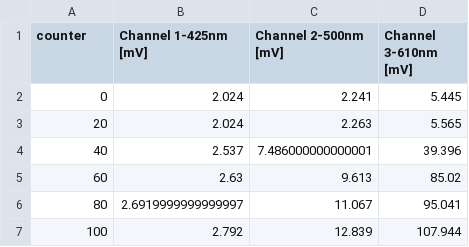
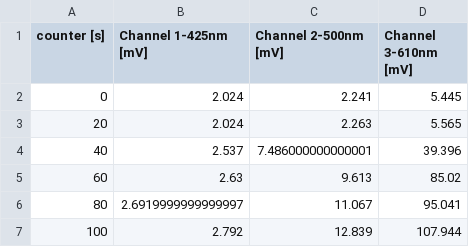
Before and after one commit to mhemmg/datasets, a CSV file: radiation/radiation.csv, drawn as a sheet; only a part is shown.

Commit message:
commit

```diff
--- a/radiation/radiation.csv
+++ b/radiation/radiation.csv
@@ -1,2 +1,2 @@
-counter,Channel 1-425nm [mV],Channel 2-500nm [mV],Channel 3-610nm [mV]
+counter [s],Channel 1-425nm [mV],Channel 2-500nm [mV],Channel 3-610nm [mV]
 0,2.024,2.241,5.445
```
